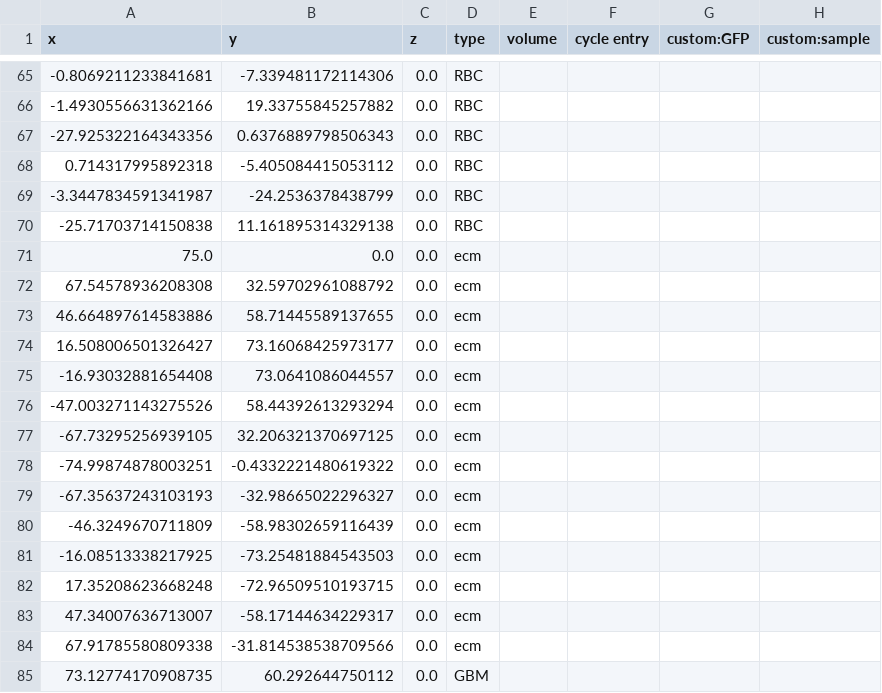
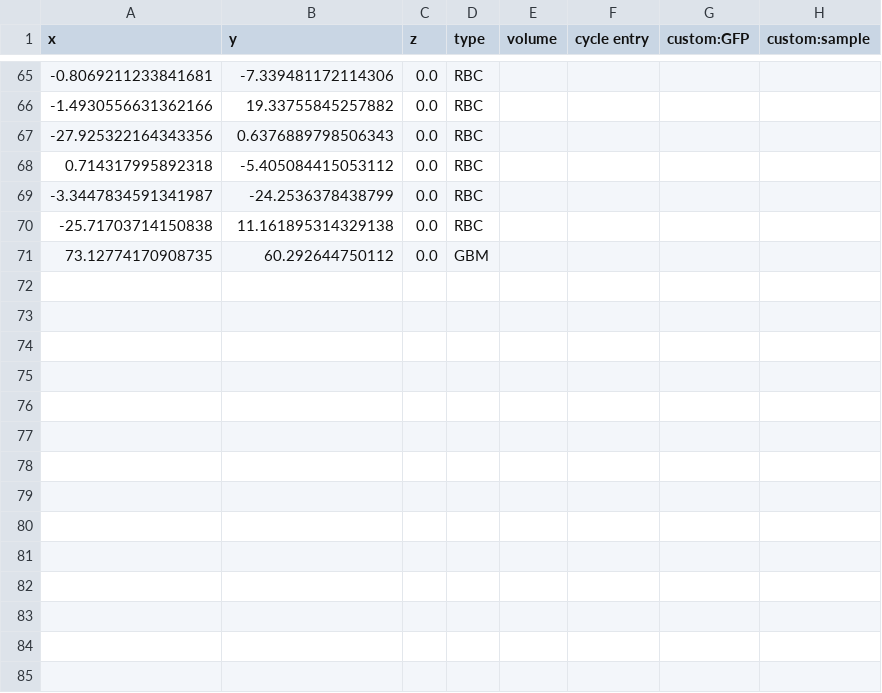
Before and after one commit to AtharvaBD/GBMVascularSim, a CSV file: config/cells.csv, drawn as a sheet; only a part is shown, gaps mark what is left out.

```diff
--- a/config/cells.csv
+++ b/config/cells.csv
@@ -70,16 +70,2 @@ x,y,z,type,volume,cycle entry,custom:GFP,custom:sample
 -25.71703714150838,11.161895314329138,0.0,RBC
-75.0,0.0,0.0,ecm
-67.54578936208308,32.59702961088792,0.0,ecm
-46.664897614583886,58.71445589137655,0.0,ecm
-16.508006501326427,73.16068425973177,0.0,ecm
--16.93032881654408,73.0641086044557,0.0,ecm
--47.003271143275526,58.44392613293294,0.0,ecm
--67.73295256939105,32.206321370697125,0.0,ecm
--74.99874878003251,-0.4332221480619322,0.0,ecm
--67.35637243103193,-32.98665022296327,0.0,ecm
--46.3249670711809,-58.98302659116439,0.0,ecm
--16.08513338217925,-73.25481884543503,0.0,ecm
-17.35208623668248,-72.96509510193715,0.0,ecm
-47.34007636713007,-58.17144634229317,0.0,ecm
-67.91785580809338,-31.814538538709566,0.0,ecm
 73.12774170908735,60.292644750112,0.0,GBM
```
Also changed, not shown: 5 other files.
